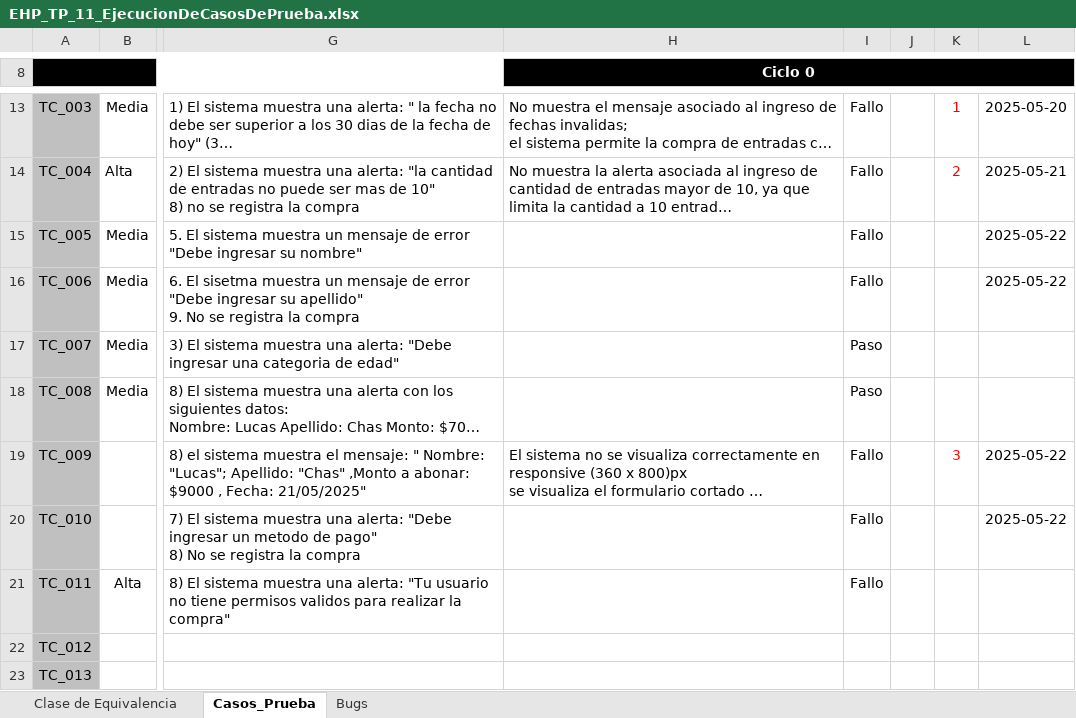
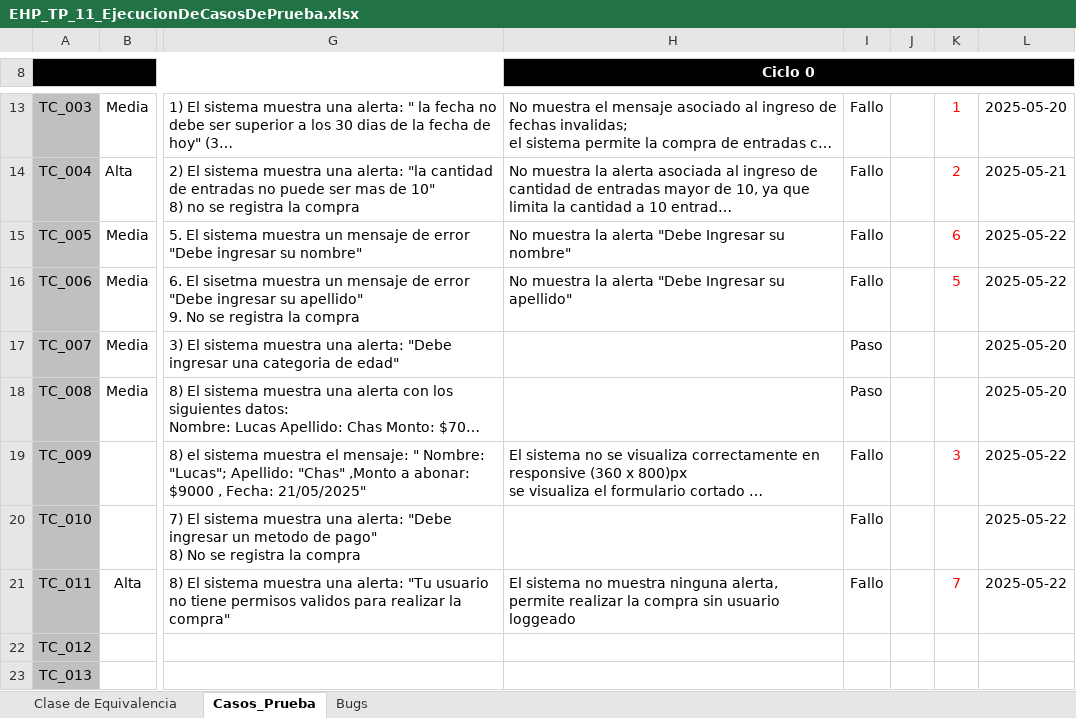
Before and after one commit to ginotombesi/Proyecto_EHP, an Excel workbook: EHP_TpDocumentacion/EHP_TP_11/EHP_TP_11_EjecucionDeCasosDePrueba.xlsx, sheet Casos_Prueba, drawn as a sheet; only a part is shown, gaps mark what is left out; long unchanged cells end in …; values as stored, in another font and other column widths than the file's, no borders; charts and pictures and conditional formats not drawn; the diff names each change by its address in the sheet, - before the commit and + after, or states it on an @@ line.

```diff
--- a/EHP_TpDocumentacion/EHP_TP_11/EHP_TP_11_EjecucionDeCasosDePrueba.xlsx (sheet Casos_Prueba)
+++ b/EHP_TpDocumentacion/EHP_TP_11/EHP_TP_11_EjecucionDeCasosDePrueba.xlsx (sheet Casos_Prueba)
-H15 (Ciclo 0): (empty)
+H15 (Ciclo 0): No muestra la alerta "Debe Ingresar su nombre"
-K15: (empty)
+K15: 6
-H16 (Ciclo 0): (empty)
+H16 (Ciclo 0): No muestra la alerta "Debe Ingresar su apellido"
-K16: (empty)
+K16: 5
-L17:L18: (empty)
+L17:L18: 2025-05-20
-H21 (Ciclo 0): (empty)
+H21 (Ciclo 0): El sistema no muestra ninguna alerta, permite realizar la compra sin usuario loggeado
-K21: (empty)
+K21: 7
-L21: (empty)
+L21: 2025-05-22
```
Also changed, not shown: sheet Bugs, charts or pictures.
